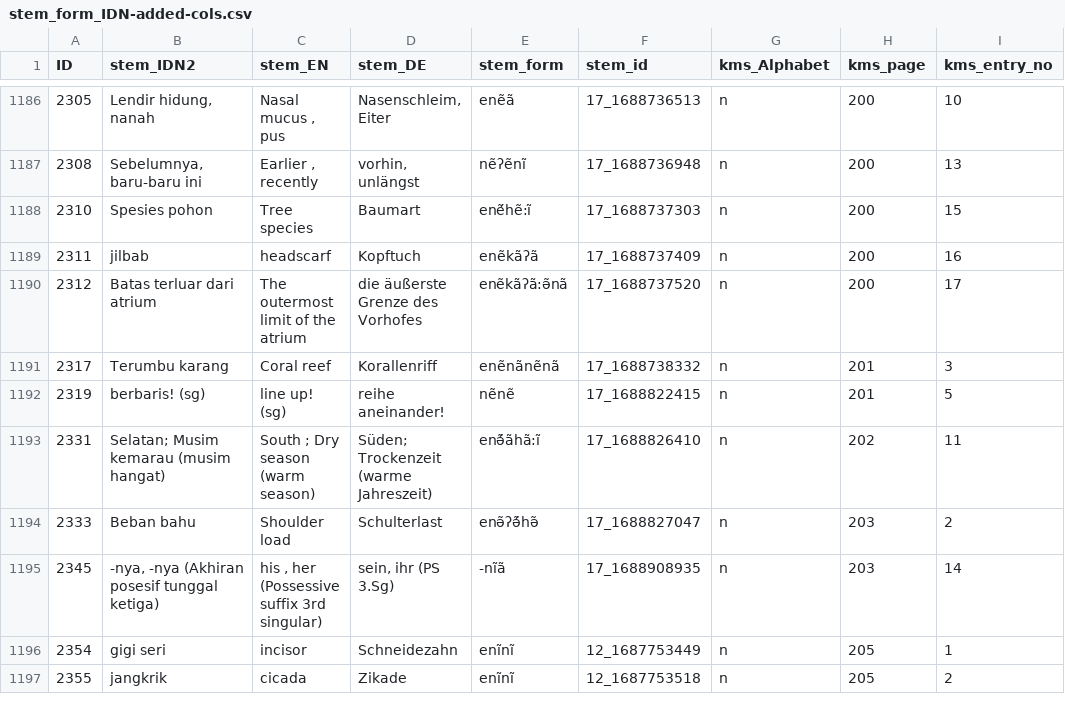
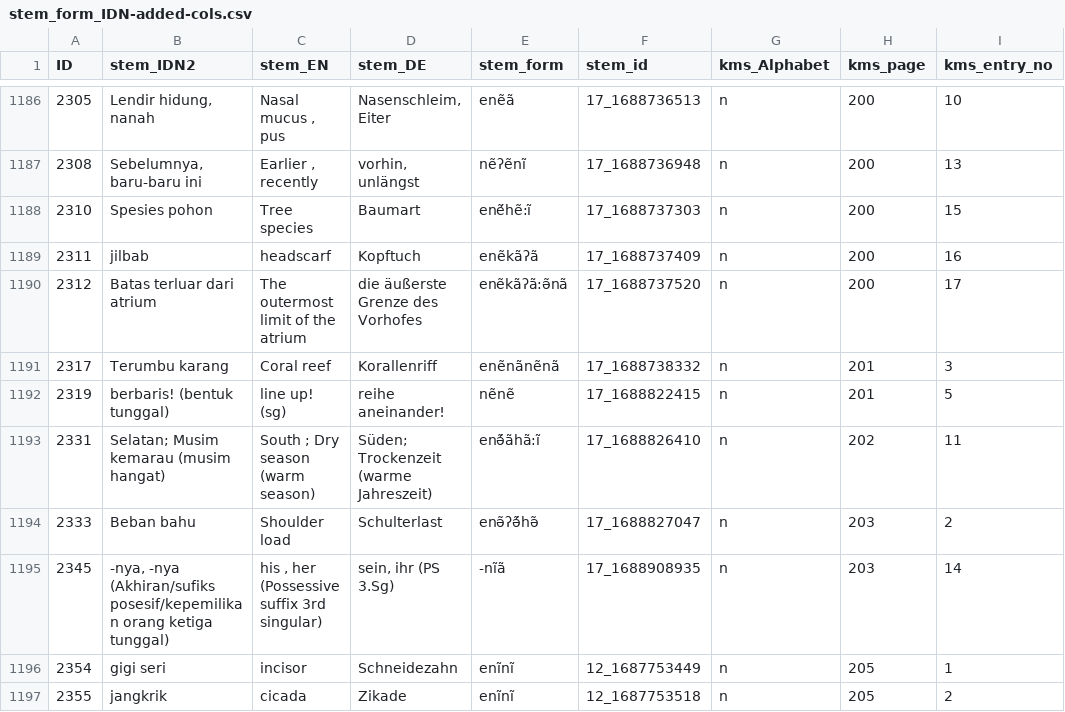
Before and after one commit to engganolang/kahler-idn-translation-checking, a CSV file: stem_form_IDN-added-cols.csv, drawn as a sheet; only a part is shown, gaps mark what is left out; the diff covers the shown part only.

```diff
--- a/stem_form_IDN-added-cols.csv
+++ b/stem_form_IDN-added-cols.csv
@@ -1191,6 +1191,6 @@ ID;stem_IDN2;stem_EN;stem_DE;stem_form;stem_id;kms_Alphabet;kms_page;kms_entry_n
 2317;Terumbu karang;Coral reef;Korallenriff;enẽnãnẽnã;17_1688738332;n;201;3
-2319;berbaris! (sg);line up! (sg);reihe aneinanderǃ;nẽnẽ;17_1688822415;n;201;5
+2319;berbaris! (bentuk tunggal);line up! (sg);reihe aneinanderǃ;nẽnẽ;17_1688822415;n;201;5
 2331;"Selatan; Musim kemarau (musim hangat)";"South ; Dry season (warm season)";"Süden; Trockenzeit (warme Jahreszeit)";enə̃́ãhã:ĩ;17_1688826410;n;202;11
 2333;Beban bahu;Shoulder load;Schulterlast;enə̃ʔə̃́hə̃;17_1688827047;n;203;2
-2345;-nya, -nya (Akhiran posesif tunggal ketiga);his , her (Possessive suffix 3rd singular);sein, ihr (PS 3.Sg);-nĩã;17_1688908935;n;203;14
+2345;-nya, -nya (Akhiran/sufiks posesif/kepemilikan orang ketiga tunggal);his , her (Possessive suffix 3rd singular);sein, ihr (PS 3.Sg);-nĩã;17_1688908935;n;203;14
 2354;gigi seri;incisor;Schneidezahn;enĩnĩ;12_1687753449;n;205;1
```
Also changed, not shown: 113 edited cells elsewhere in this file.
